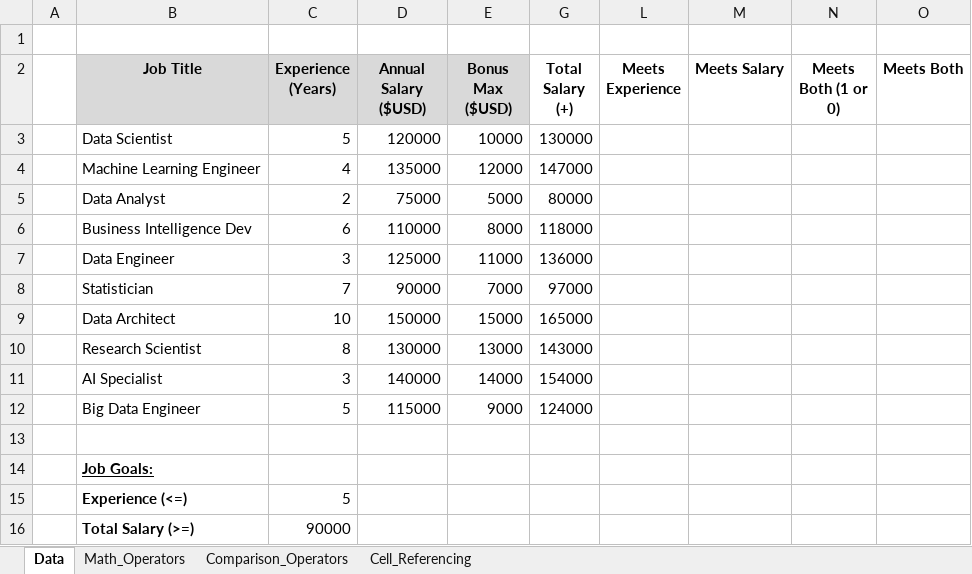
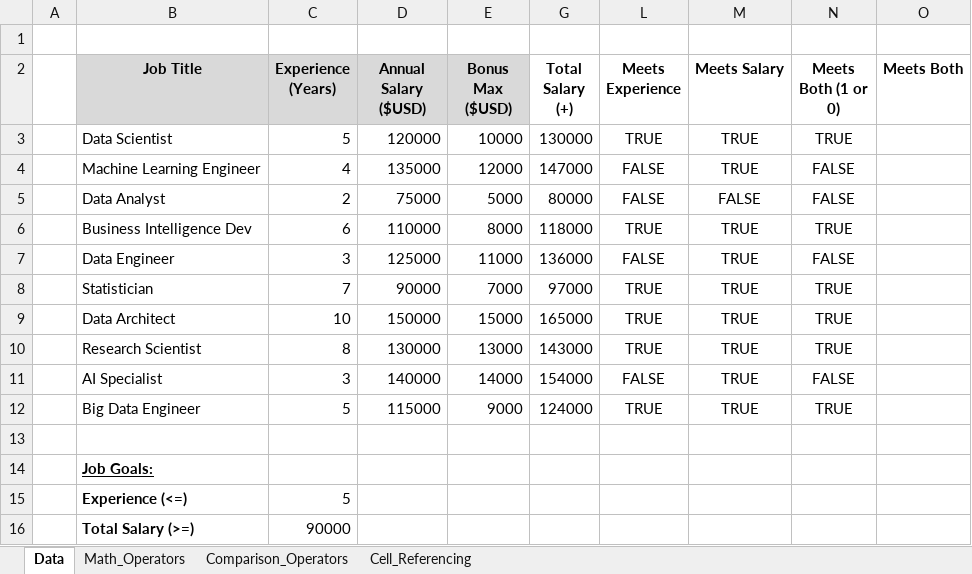
Before and after one commit to San-Antonio-Roll/Excel_Data_Analytics_Course, an Excel workbook: 2_Formulas_Functions/1_Formulas_Intro.xlsx, sheet Data, drawn as a sheet; values as stored, in another font and other column widths than the file's, no borders; the diff names each change by its address in the sheet, - before the commit and + after, or states it on an @@ line.

Commit message:
Update 1_Formulas_Intro.xlsx

```diff
--- a/2_Formulas_Functions/1_Formulas_Intro.xlsx (sheet Data)
+++ b/2_Formulas_Functions/1_Formulas_Intro.xlsx (sheet Data)
-L3 (Meets Experience): (empty)
+L3 (Meets Experience): TRUE
-M3:M4 (Meets Salary): (empty)
+M3:M4 (Meets Salary): TRUE
-N3 (Meets Both (1 or 0)): (empty)
+N3 (Meets Both (1 or 0)): TRUE
-L4:L5 (Meets Experience): (empty)
+L4:L5 (Meets Experience): FALSE
-N4:N5 (Meets Both (1 or 0)): (empty)
+N4:N5 (Meets Both (1 or 0)): FALSE
-M5 (Meets Salary): (empty)
+M5 (Meets Salary): FALSE
-L6 (Meets Experience): (empty)
+L6 (Meets Experience): TRUE
-M6:M12 (Meets Salary): (empty)
+M6:M12 (Meets Salary): TRUE
-N6 (Meets Both (1 or 0)): (empty)
+N6 (Meets Both (1 or 0)): TRUE
-L7 (Meets Experience): (empty)
+L7 (Meets Experience): FALSE
-N7 (Meets Both (1 or 0)): (empty)
+N7 (Meets Both (1 or 0)): FALSE
-L8:L10 (Meets Experience): (empty)
+L8:L10 (Meets Experience): TRUE
-N8:N10 (Meets Both (1 or 0)): (empty)
+N8:N10 (Meets Both (1 or 0)): TRUE
-L11 (Meets Experience): (empty)
+L11 (Meets Experience): FALSE
-N11 (Meets Both (1 or 0)): (empty)
+N11 (Meets Both (1 or 0)): FALSE
-L12 (Meets Experience): (empty)
+L12 (Meets Experience): TRUE
-N12 (Meets Both (1 or 0)): (empty)
+N12 (Meets Both (1 or 0)): TRUE
```
